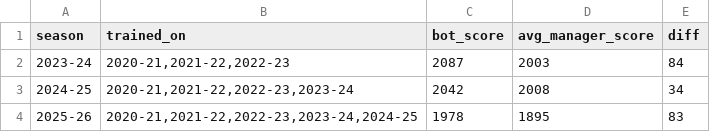
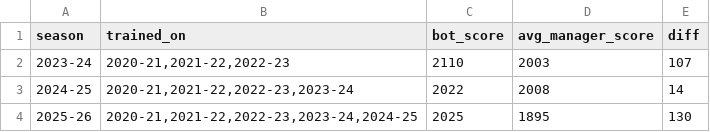
Before and after one commit to KayanShah/PLFantasyBot2026-27, a CSV file: data/multi_season_backtest_results.csv, drawn as a sheet.

```diff
--- a/data/multi_season_backtest_results.csv
+++ b/data/multi_season_backtest_results.csv
@@ -1,4 +1,4 @@
 season,trained_on,bot_score,avg_manager_score,diff
-2023-24,"2020-21,2021-22,2022-23",2087,2003,84
-2024-25,"2020-21,2021-22,2022-23,2023-24",2042,2008,34
-2025-26,"2020-21,2021-22,2022-23,2023-24,2024-25",1978,1895,83
+2023-24,"2020-21,2021-22,2022-23",2110,2003,107
+2024-25,"2020-21,2021-22,2022-23,2023-24",2022,2008,14
+2025-26,"2020-21,2021-22,2022-23,2023-24,2024-25",2025,1895,130
```
Also changed, not shown: data/season_2025-26_simulation.csv, 5 other files.
